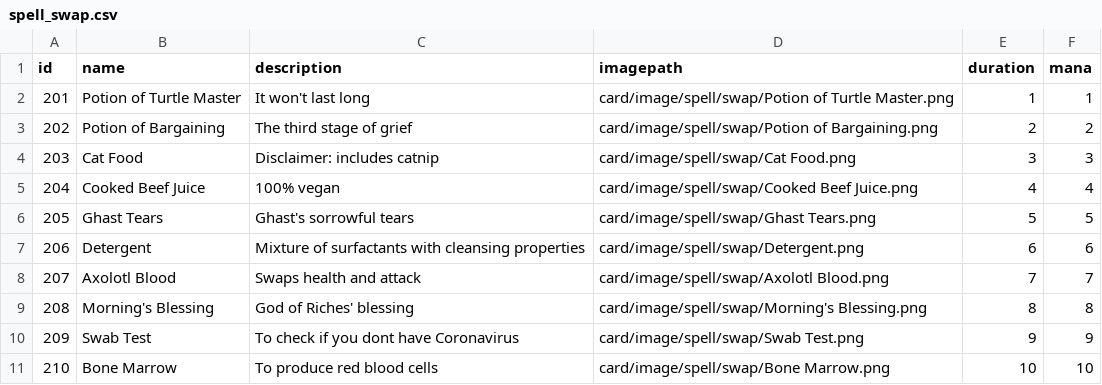
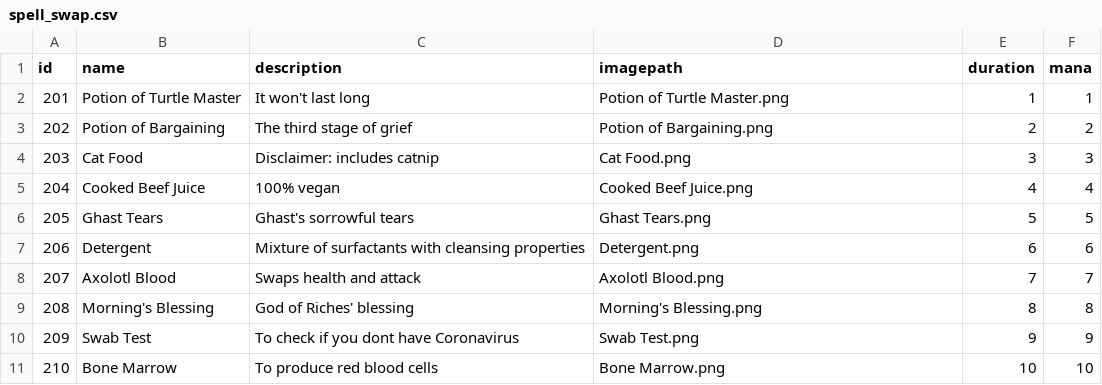
Before and after one commit to rayhankinan/Tubes02-OOP, a CSV file: src/main/resources/com/aetherwars/model/card/spell/swap/data/spell_swap.csv, drawn as a sheet.

```diff
--- a/src/main/resources/com/aetherwars/model/card/spell/swap/data/spell_swap.csv
+++ b/src/main/resources/com/aetherwars/model/card/spell/swap/data/spell_swap.csv
@@ -1,11 +1,11 @@
 id	name	description	imagepath	duration	mana
-201	Potion of Turtle Master	It won't last long	card/image/spell/swap/Potion of Turtle Master.png	1	1
-202	Potion of Bargaining	The third stage of grief	card/image/spell/swap/Potion of Bargaining.png	2	2
-203	Cat Food	Disclaimer: includes catnip	card/image/spell/swap/Cat Food.png	3	3
-204	Cooked Beef Juice	100% vegan	card/image/spell/swap/Cooked Beef Juice.png	4	4
-205	Ghast Tears	Ghast's sorrowful tears	card/image/spell/swap/Ghast Tears.png	5	5
-206	Detergent	Mixture of surfactants with cleansing properties	card/image/spell/swap/Detergent.png	6	6
-207	Axolotl Blood	Swaps health and attack	card/image/spell/swap/Axolotl Blood.png	7	7
-208	Morning's Blessing	God of Riches' blessing	card/image/spell/swap/Morning's Blessing.png	8	8
-209	Swab Test	To check if you dont have Coronavirus	card/image/spell/swap/Swab Test.png	9	9
-210	Bone Marrow	To produce red blood cells	card/image/spell/swap/Bone Marrow.png	10	10
+201	Potion of Turtle Master	It won't last long	Potion of Turtle Master.png	1	1
+202	Potion of Bargaining	The third stage of grief	Potion of Bargaining.png	2	2
+203	Cat Food	Disclaimer: includes catnip	Cat Food.png	3	3
+204	Cooked Beef Juice	100% vegan	Cooked Beef Juice.png	4	4
+205	Ghast Tears	Ghast's sorrowful tears	Ghast Tears.png	5	5
+206	Detergent	Mixture of surfactants with cleansing properties	Detergent.png	6	6
+207	Axolotl Blood	Swaps health and attack	Axolotl Blood.png	7	7
+208	Morning's Blessing	God of Riches' blessing	Morning's Blessing.png	8	8
+209	Swab Test	To check if you dont have Coronavirus	Swab Test.png	9	9
+210	Bone Marrow	To produce red blood cells	Bone Marrow.png	10	10
```
Also changed, not shown: src/main/resources/com/aetherwars/model/card/character/data/character.csv, src/main/resources/com/aetherwars/model/card/spell/morph/data/spell_morph.csv, 2 other files.
